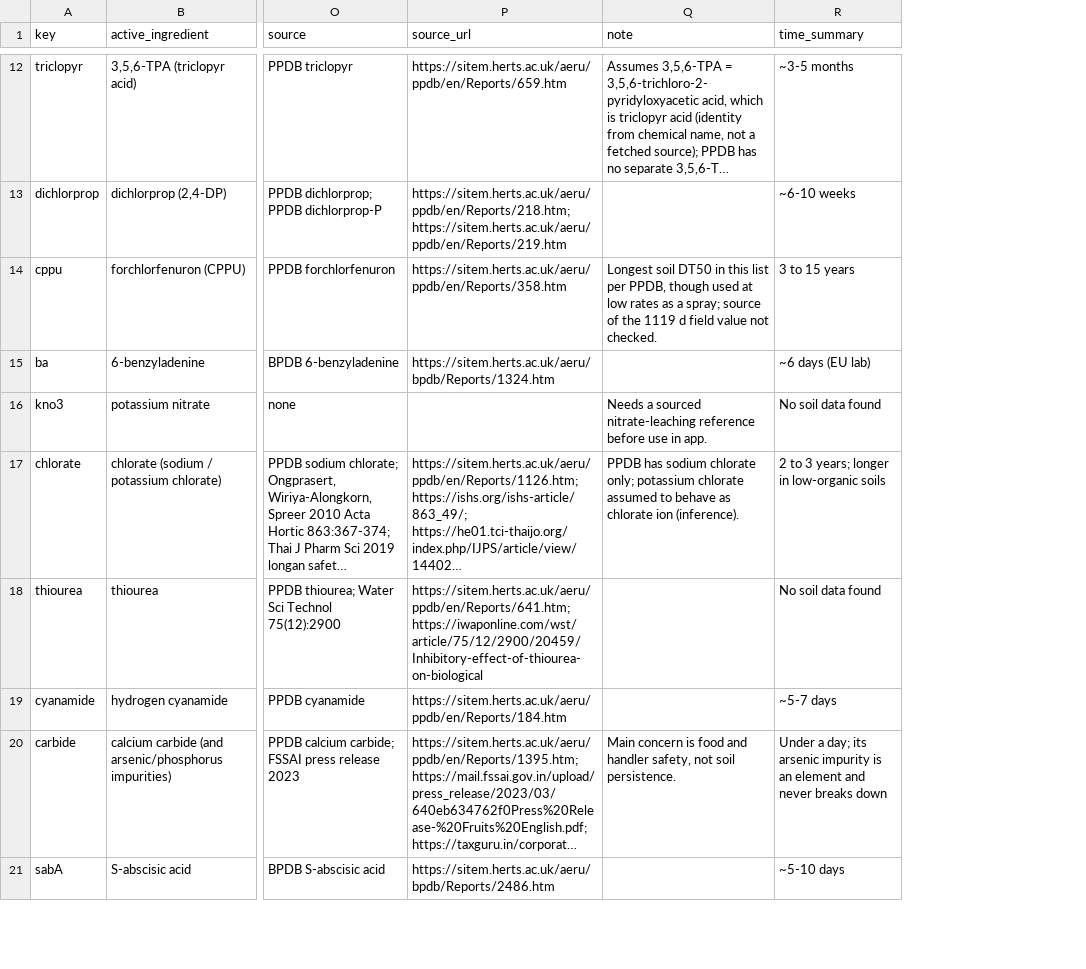
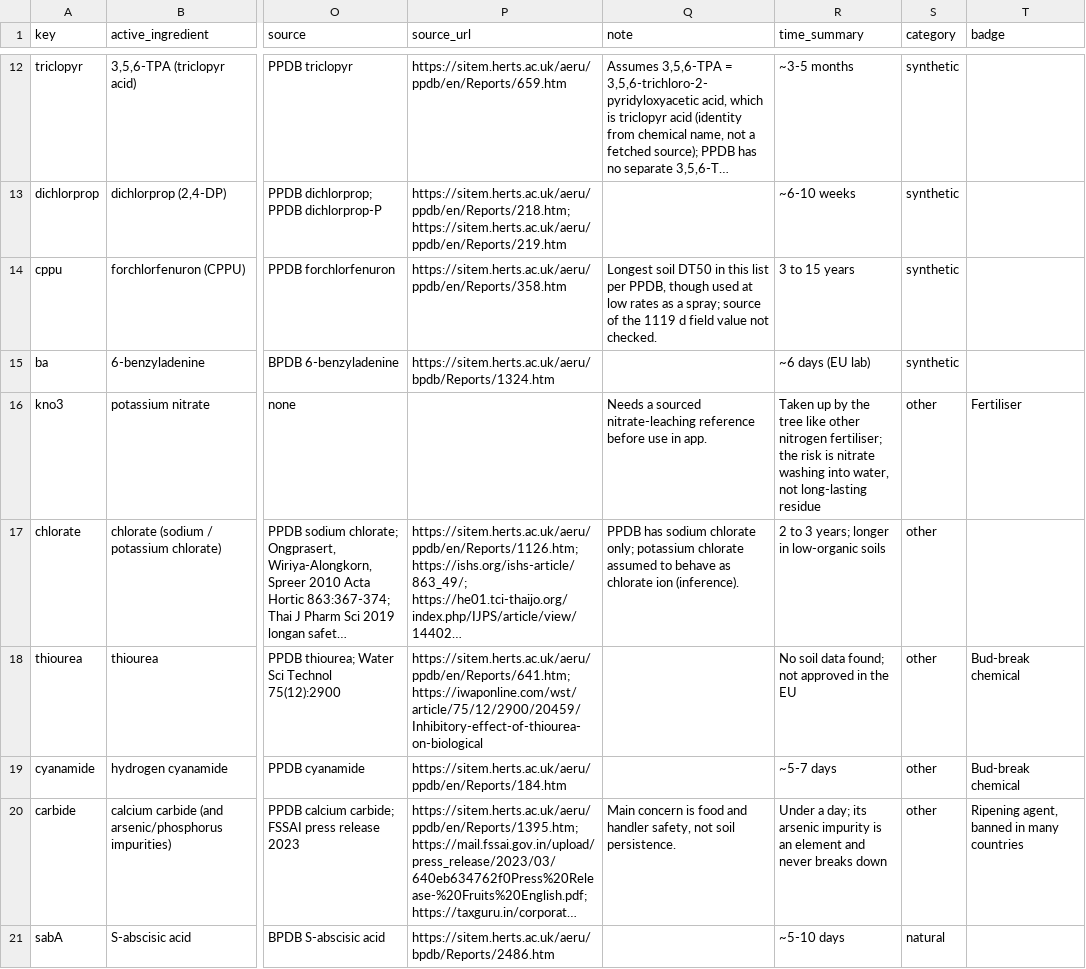
Before and after one commit to stanleywoosweeleong/crophormone, a CSV file: data/soil_persistence.csv, drawn as a sheet; only a part is shown, gaps mark what is left out; long unchanged cells end in …; the diff covers the shown part only; the diff names each change by its address in the sheet, - before the commit and + after, or states it on an @@ line.

```diff
--- a/data/soil_persistence.csv
+++ b/data/soil_persistence.csv
+column S (category), rows 12-21: synthetic | synthetic | synthetic | synthetic | other | other | other | other | other | natural
+column T (badge), rows 16-20: Fertiliser |  | Bud-break chemical | Bud-break chemical | Ripening agent, banned in many countries
-R16 (time_summary): No soil data found
+R16 (time_summary): Taken up by the tree like other nitrogen fertiliser; the risk is nitrate washing into water, not long-lasting residue
-R18 (time_summary): No soil data found
+R18 (time_summary): No soil data found; not approved in the EU
```
Also changed, not shown: 5 edited cells elsewhere in this file, 4 other files.
